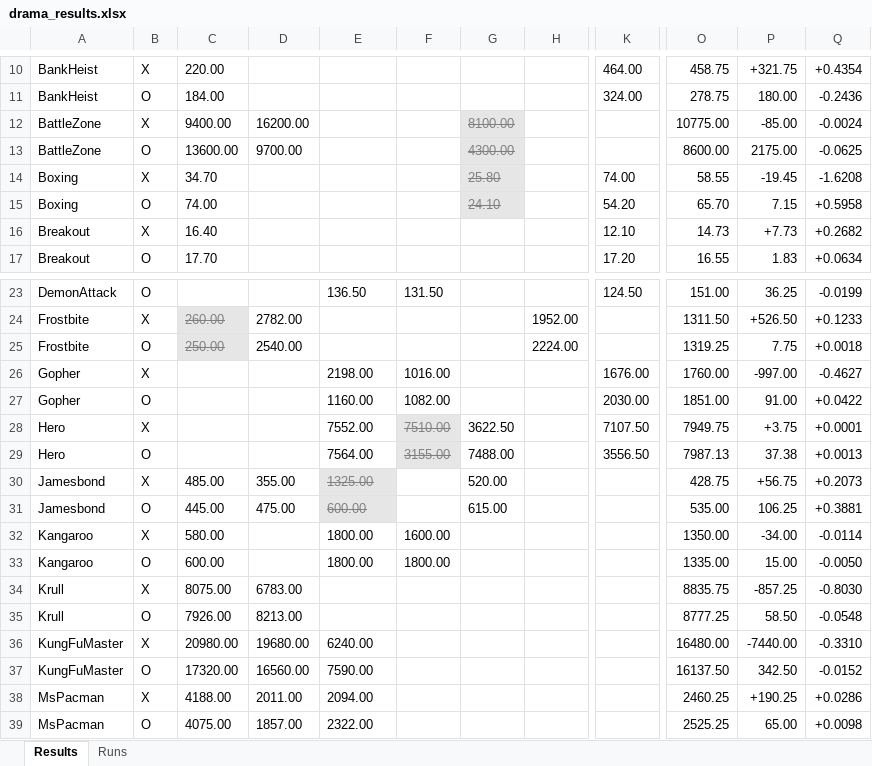
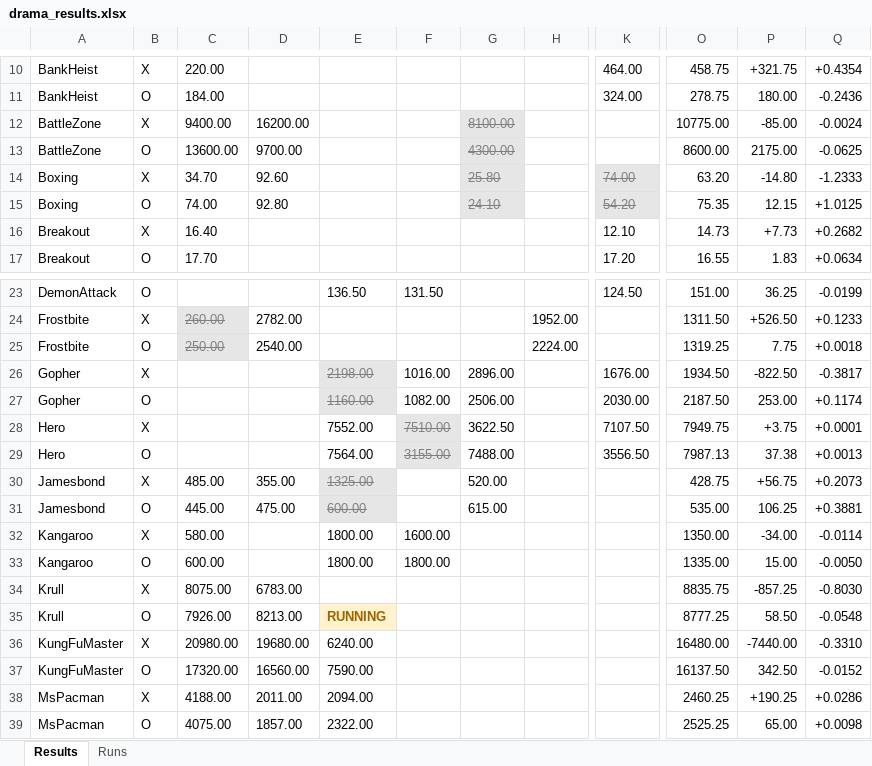
Before and after one commit to wrrte/Drama, an Excel workbook: results/drama_results.xlsx, sheet Results, drawn as a sheet; only a part is shown, gaps mark what is left out; values as stored, in another font and other column widths than the file's, no borders; the diff covers the shown part only; the diff names each change by its address in the sheet, - before the commit and + after, or states it on an @@ line.

```diff
--- a/results/drama_results.xlsx (sheet Results)
+++ b/results/drama_results.xlsx (sheet Results)
-D14: (empty)
+D14: 92.60
@@ K14:K15 fill: none → #E7E6E6, strikethrough: off → on, text colour: black → #808080 @@
-O14: 58.55
+O14: 63.20
-P14: -19.45
+P14: -14.80
-Q14: -1.6208
+Q14: -1.2333
-D15: (empty)
+D15: 92.80
-O15: 65.70
+O15: 75.35
-P15: 7.15
+P15: 12.15
-Q15: +0.5958
+Q15: +1.0125
@@ E26:E27 fill: none → #E7E6E6, strikethrough: off → on, text colour: black → #808080 @@
-G26: (empty)
+G26: 2896.00
-O26: 1760.00
+O26: 1934.50
-P26: -997.00
+P26: -822.50
-Q26: -0.4627
+Q26: -0.3817
-G27: (empty)
+G27: 2506.00
-O27: 1851.00
+O27: 2187.50
-P27: 91.00
+P27: 253.00
-Q27: +0.0422
+Q27: +0.1174
-E35: (empty)
+E35: RUNNING
-E35 fill: none
+E35 fill: #FFF2CC
```
Also changed, not shown: 8 edited cells and cell formats elsewhere in this sheet, sheet Runs, 3 other files.
